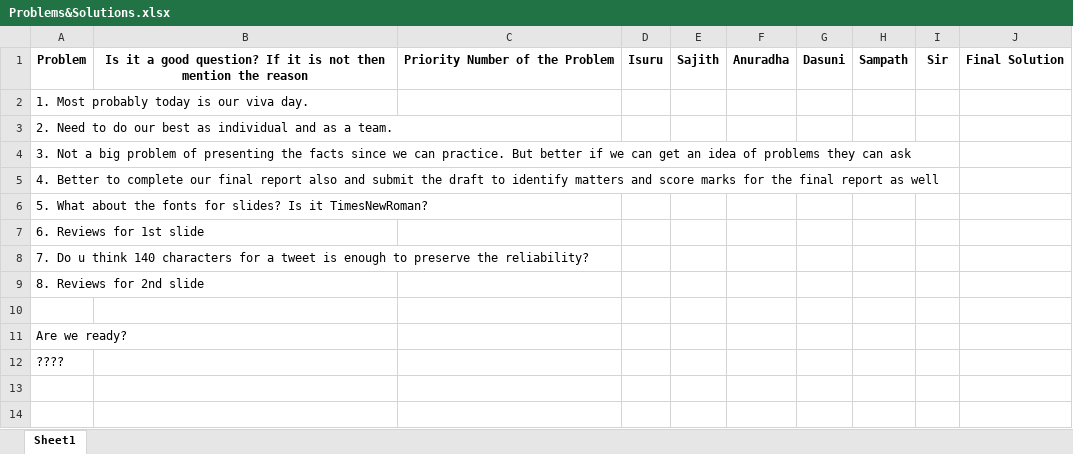
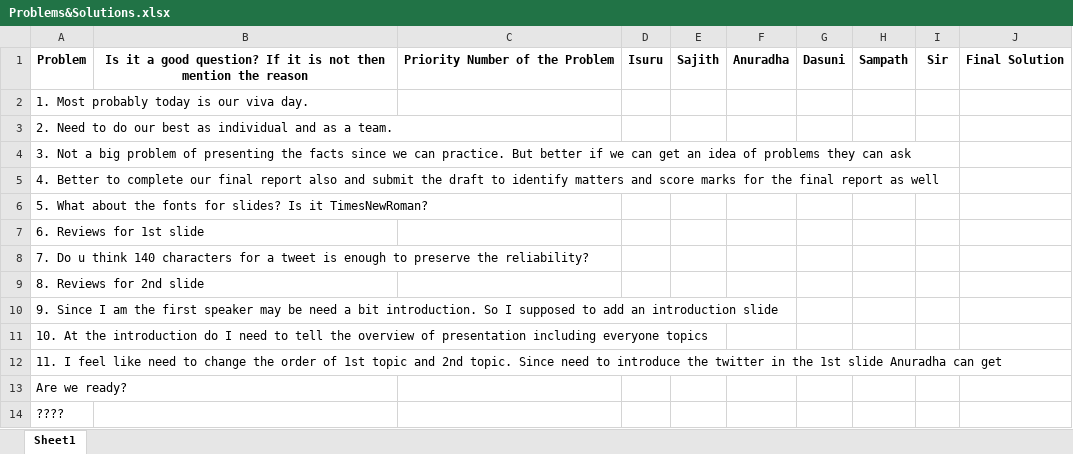
Before and after one commit to Sajith16/SACaseStudy, an Excel workbook: 14.05.17/Problems&Solutions.xlsx, sheet Sheet1, drawn as a sheet; values as stored, in another font and other column widths than the file's, no borders; the diff names each change by its address in the sheet, - before the commit and + after, or states it on an @@ line.

Commit message:
Add viva sample problems here

```diff
--- a/14.05.17/Problems&Solutions.xlsx (sheet Sheet1)
+++ b/14.05.17/Problems&Solutions.xlsx (sheet Sheet1)
-A10: (empty)
+A10: 9. Since I am the first speaker may be need a bit introduction. So I supposed to add an introduction slide
+row 11: 10. At the introduction do I need to tell the overview of presentation including everyone topics
+row 12: 11. I feel like need to change the order of 1st topic and 2nd topic. Since need to introduce the twitter in the 1st slide Anuradha can get
```
